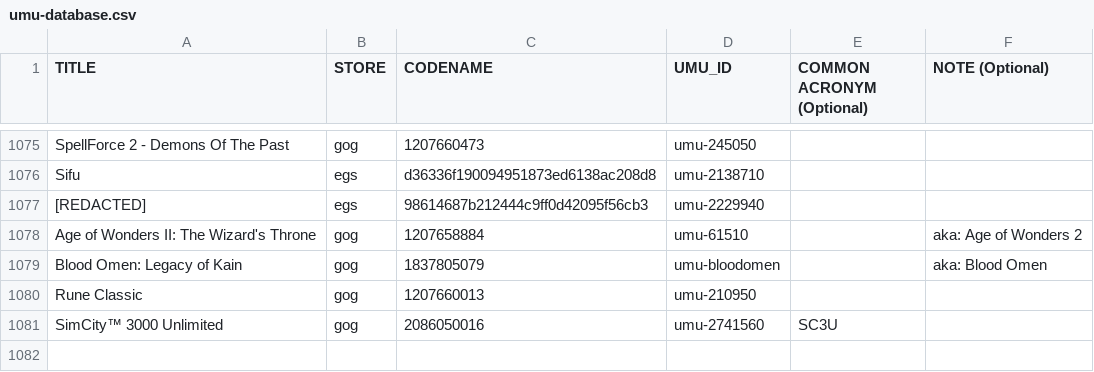
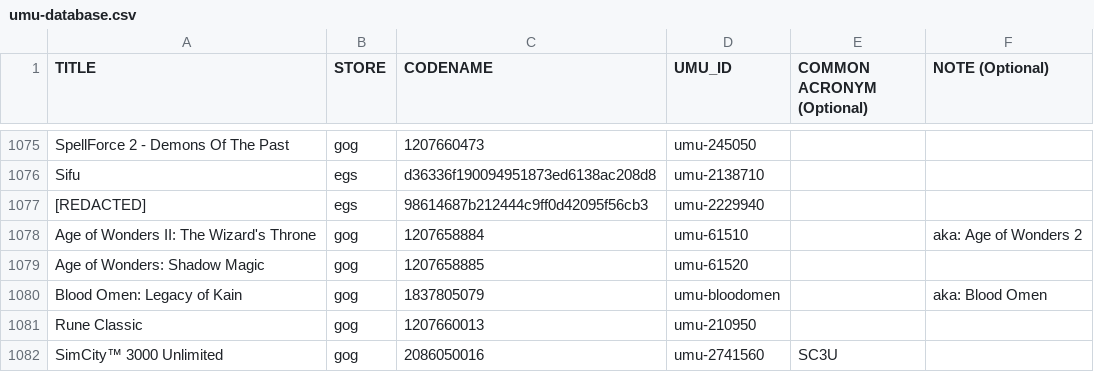
Before and after one commit to Open-Wine-Components/umu-database, a CSV file: umu-database.csv, drawn as a sheet; only a part is shown, gaps mark what is left out.

Commit message:
Add Age of Wonders: Shadow Magic  (GOG)
https://store.steampowered.com/app/61520/Age_of_Wonders_Shadow_Magic/
https://www.gogdb.org/product/1207658885

```diff
--- a/umu-database.csv
+++ b/umu-database.csv
@@ -1078,2 +1078,3 @@ Sifu,egs,d36336f190094951873ed6138ac208d8,umu-2138710,,
 Age of Wonders II: The Wizard's Throne,gog,1207658884,umu-61510,,aka: Age of Wonders 2
+Age of Wonders: Shadow Magic,gog,1207658885,umu-61520,,
 Blood Omen: Legacy of Kain,gog,1837805079,umu-bloodomen,,aka: Blood Omen
```
